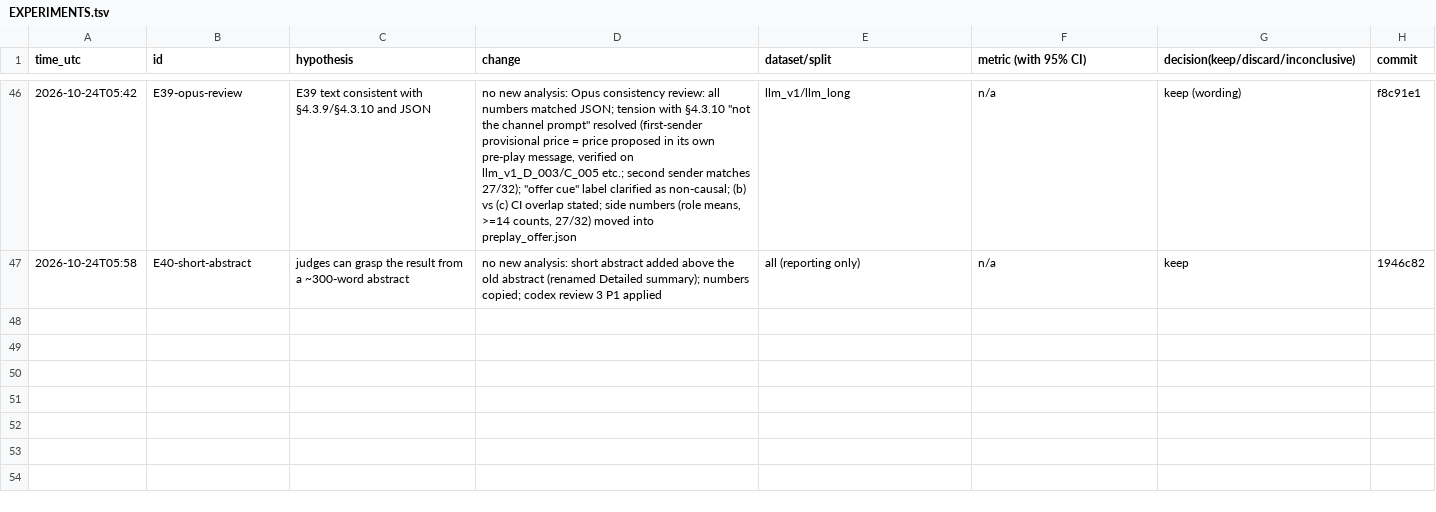
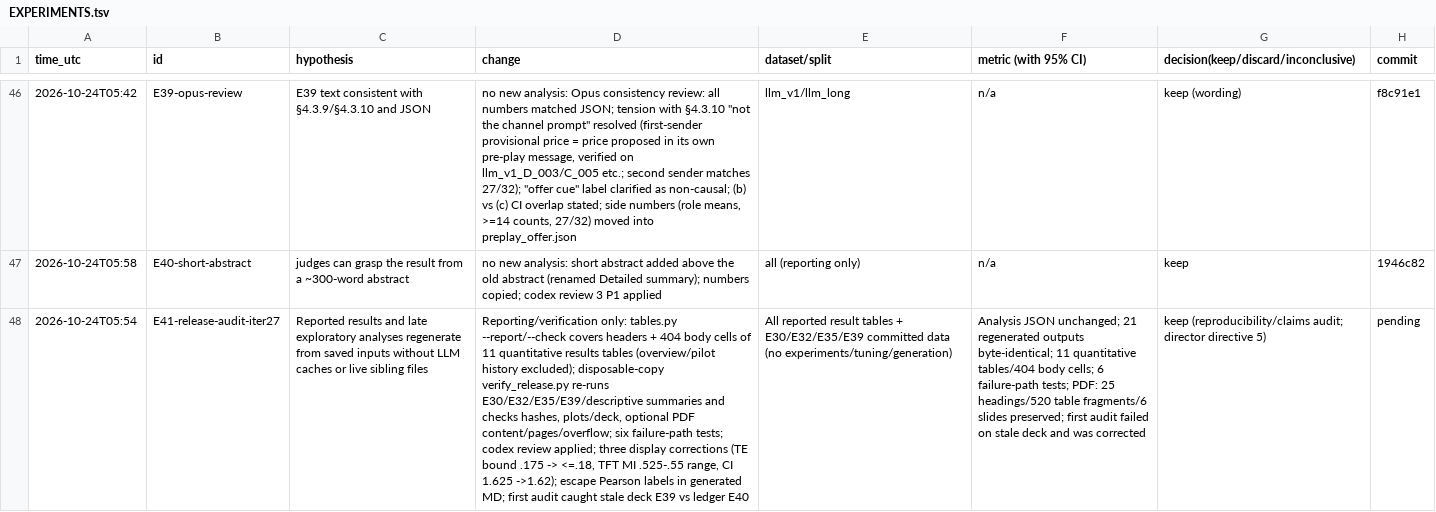
Before and after one commit to DennisToma/collusion-14-infotheory, a TSV file: EXPERIMENTS.tsv, drawn as a sheet; only a part is shown, gaps mark what is left out; the diff names each change by its address in the sheet, - before the commit and + after, or states it on an @@ line.

Commit message:
E41: audit report tables and reproduce late analyses from committed data

```diff
--- a/EXPERIMENTS.tsv
+++ b/EXPERIMENTS.tsv
+row 48: 2026-10-24T05:54 | E41-release-audit-iter27 | Reported results and late exploratory analyses regenerate from saved inputs without LLM caches or live sibling files | Reporting/verification only: tables.py --report/--check covers headers + 404 body cells of 11 quantitative results tables (overview/pilot history excluded); disposable-copy verify_release.py re-runs E30/E32/E35/E39/descriptive summaries and checks hashes, plots/deck, optional PDF content/pages/overflow; six failure-path tests; codex review applied; three display corrections (TE bound .175 -> <=.18, TFT MI .525-.55 range, CI 1.625 ->1.62); escape Pearson labels in generated MD; first audit caught stale deck E39 vs ledger E40 | All reported result tables + E30/E32/E35/E39 committed data (no experiments/tuning/generation) | Analysis JSON unchanged; 21 regenerated outputs byte-identical; 11 quantitative tables/404 body cells; 6 failure-path tests; PDF: 25 headings/520 table fragments/6 slides preserved; first audit failed on stale deck and was corrected | keep (reproducibility/claims audit; director directive 5) | pending
```
Also changed, not shown: 20 other files.
